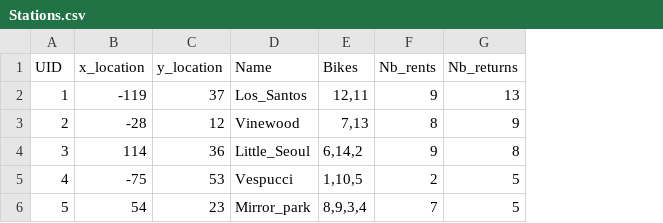
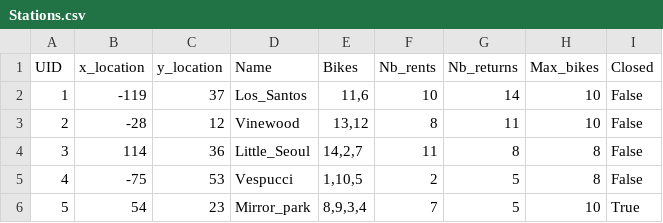
Before and after one commit to Mathu-lmn/NF6A-project, a CSV file: Stations.csv, drawn as a sheet; the diff names each change by its address in the sheet, - before the commit and + after, or states it on an @@ line.

```diff
--- a/Stations.csv
+++ b/Stations.csv
+column H (Max_bikes), rows 2-6: 10 | 10 | 8 | 8 | 10
+column I (Closed), rows 2-6: False | False | False | False | True
-E2 (Bikes): 12,11
+E2 (Bikes): 11,6
-F2 (Nb_rents): 9
+F2 (Nb_rents): 10
-G2 (Nb_returns): 13
+G2 (Nb_returns): 14
-E3 (Bikes): 7,13
+E3 (Bikes): 13,12
-G3 (Nb_returns): 9
+G3 (Nb_returns): 11
-E4 (Bikes): 6,14,2
+E4 (Bikes): 14,2,7
-F4 (Nb_rents): 9
+F4 (Nb_rents): 11
```
Also changed, not shown: 2 other files.
